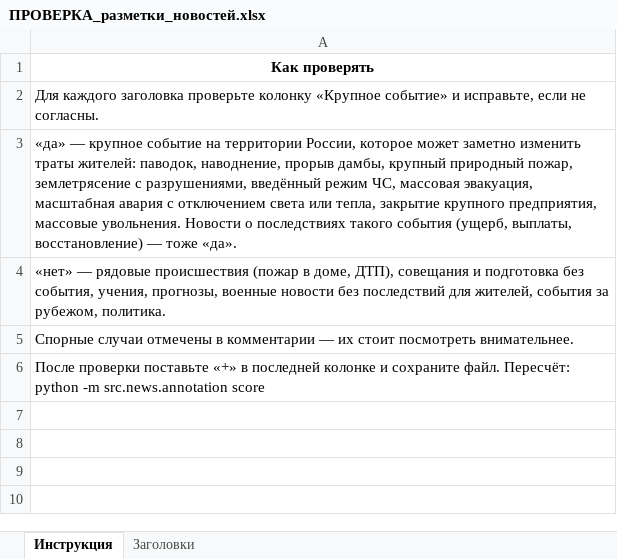
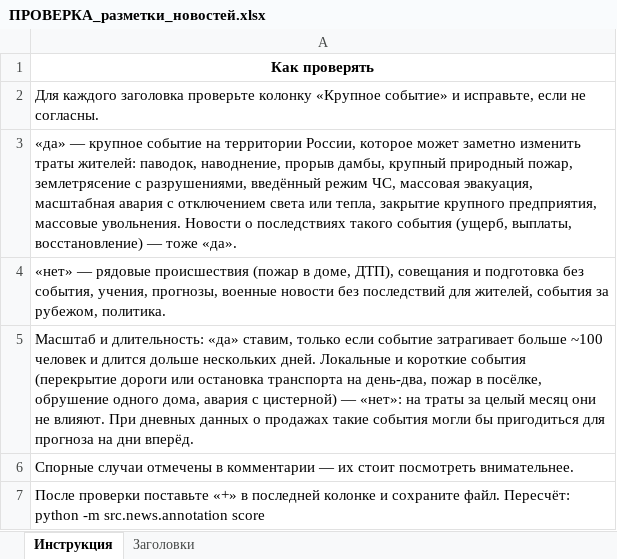
Before and after one commit to ruslankoleso/sberindex-forecast-shocks, an Excel workbook: data/annotation/ПРОВЕРКА_разметки_новостей.xlsx, sheet Инструкция, drawn as a sheet; values as stored, in another font and other column widths than the file's, no borders; the diff names each change by its address in the sheet, - before the commit and + after, or states it on an @@ line.

```diff
--- a/data/annotation/ПРОВЕРКА_разметки_новостей.xlsx (sheet Инструкция)
+++ b/data/annotation/ПРОВЕРКА_разметки_новостей.xlsx (sheet Инструкция)
+row 5: Масштаб и длительность: «да» ставим, только если событие затрагивает больше ~100 человек и длится дольше нескольких дней. Локальные и короткие события (перекрытие дороги или остановка транспорта на день-два, пожар в посёлке, обрушение одного дома, авария с цистерной) — «нет»: на траты за целый месяц они не влияют. При дневных данных о продажах такие события могли бы пригодиться для прогноза на дни вперёд.
```
Also changed, not shown: sheet Заголовки, 7 other files.
